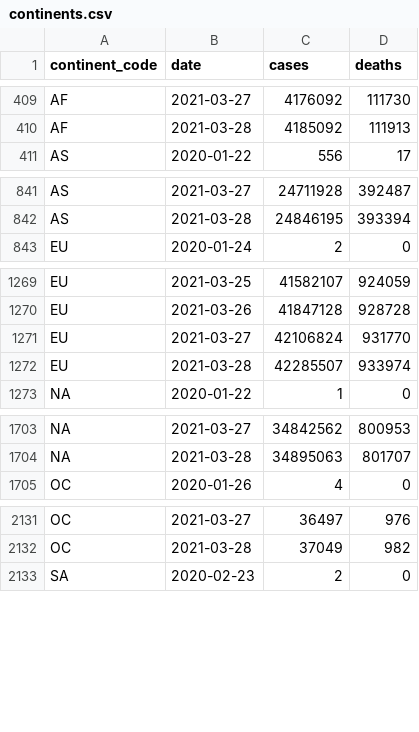
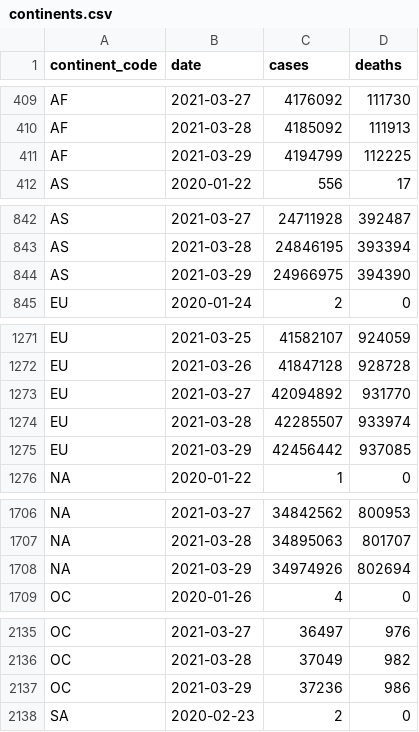
Before and after one commit to WorldHealthOrganization/xform-covid-casecount-jhu, a CSV file: output/continents.csv, drawn as a sheet; only a part is shown, gaps mark what is left out; the diff covers the shown part only.

```diff
--- a/output/continents.csv
+++ b/output/continents.csv
@@ -410,2 +410,3 @@ AF,2021-03-27,4176092,111730
 AF,2021-03-28,4185092,111913
+AF,2021-03-29,4194799,112225
 AS,2020-01-22,556,17
@@ -842,2 +843,3 @@ AS,2021-03-27,24711928,392487
 AS,2021-03-28,24846195,393394
+AS,2021-03-29,24966975,394390
 EU,2020-01-24,2,0
@@ -1270,4 +1272,5 @@ EU,2021-03-25,41582107,924059
 EU,2021-03-26,41847128,928728
-EU,2021-03-27,42106824,931770
+EU,2021-03-27,42094892,931770
 EU,2021-03-28,42285507,933974
+EU,2021-03-29,42456442,937085
 "NA",2020-01-22,1,0
@@ -1704,2 +1707,3 @@ EU,2021-03-28,42285507,933974
 "NA",2021-03-28,34895063,801707
+"NA",2021-03-29,34974926,802694
 OC,2020-01-26,4,0
@@ -2132,2 +2136,3 @@ OC,2021-03-27,36497,976
 OC,2021-03-28,37049,982
+OC,2021-03-29,37236,986
 SA,2020-02-23,2,0
```
Also changed, not shown: 1 added row elsewhere in this file, output/global.csv, output/who_regions.csv, 1 other file.
